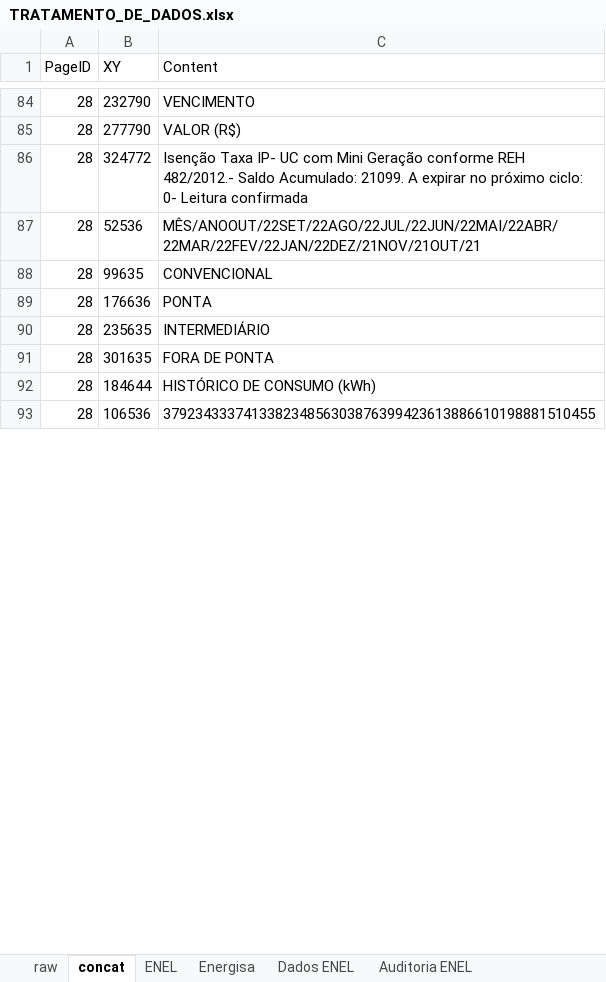
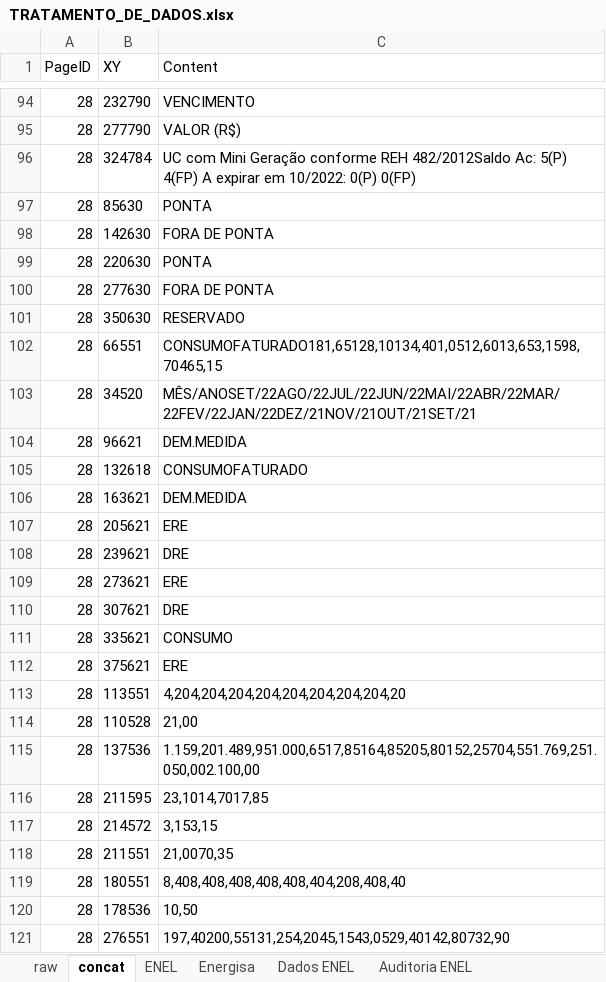
Before and after one commit to andreguarialm/PDF_Miner-Faturas_Energia, an Excel workbook: TRATAMENTO_DE_DADOS.xlsx, sheet concat, drawn as a sheet; only a part is shown, gaps mark what is left out; values as stored, in another font and other column widths than the file's, no borders; removed rows and columns are numbered as before the commit, all else as after; the diff covers the shown part only; the diff names each change by its address in the sheet, - before the commit and + after, or states it on an @@ line.

```diff
--- a/TRATAMENTO_DE_DADOS.xlsx (sheet concat)
+++ b/TRATAMENTO_DE_DADOS.xlsx (sheet concat)
-B96 (XY): 324772
+B96 (XY): 324784
-C96 (Content): Isenção Taxa IP- UC com Mini Geração conforme REH 482/2012.- Saldo Acumulado: 21099. A expirar no próximo ciclo: 0- Leitura confirmada
+C96 (Content): UC com Mini Geração conforme REH 482/2012Saldo Ac: 5(P) 4(FP) A expirar em 10/2022: 0(P) 0(FP)
-B97 (XY): 52536
+B97 (XY): 85630
-C97 (Content): MÊS/ANOOUT/22SET/22AGO/22JUL/22JUN/22MAI/22ABR/22MAR/22FEV/22JAN/22DEZ/21NOV/21OUT/21
+C97 (Content): PONTA
-B98 (XY): 99635
+B98 (XY): 142630
-C98 (Content): CONVENCIONAL
+C98 (Content): FORA DE PONTA
-B99 (XY): 176636
+B99 (XY): 220630
-row 90: 28 | 235635 | INTERMEDIÁRIO
-B100 (XY): 301635
+B100 (XY): 277630
+row 101: 28 | 350630 | RESERVADO
+row 102: 28 | 66551 | CONSUMOFATURADO181,65128,10134,401,0512,6013,653,1598,70465,15
+row 103: 28 | 34520 | MÊS/ANOSET/22AGO/22JUL/22JUN/22MAI/22ABR/22MAR/22FEV/22JAN/22DEZ/21NOV/21OUT/21SET/21
+row 104: 28 | 96621 | DEM.MEDIDA
-B105 (XY): 184644
+B105 (XY): 132618
-C105 (Content): HISTÓRICO DE CONSUMO (kWh)
+C105 (Content): CONSUMOFATURADO
+row 106: 28 | 163621 | DEM.MEDIDA
+row 107: 28 | 205621 | ERE
+row 108: 28 | 239621 | DRE
+row 109: 28 | 273621 | ERE
+row 110: 28 | 307621 | DRE
+row 111: 28 | 335621 | CONSUMO
+row 112: 28 | 375621 | ERE
+row 113: 28 | 113551 | 4,204,204,204,204,204,204,204,204,20
+row 114: 28 | 110528 | 21,00
+row 115: 28 | 137536 | 1.159,201.489,951.000,6517,85164,85205,80152,25704,551.769,251.050,002.100,00
+row 116: 28 | 211595 | 23,1014,7017,85
+row 117: 28 | 214572 | 3,153,15
+row 118: 28 | 211551 | 21,0070,35
+row 119: 28 | 180551 | 8,408,408,408,408,408,404,208,408,40
+row 120: 28 | 178536 | 10,50
-B121 (XY): 106536
+B121 (XY): 276551
-C121 (Content): 379234333741338234856303876399423613886610198881510455
+C121 (Content): 197,40200,55131,254,2045,1543,0529,40142,80732,90
```
Also changed, not shown: 17 added rows, 35 removed rows and 94 edited cells elsewhere in this sheet, sheet Energisa, sheet raw, sheet Dados Energisa, sheet Auditoria Energisa, sheet Dados ENEL, sheet ENEL, formulas that keep their value, dados_fatura.xlsx, 4 other files.
